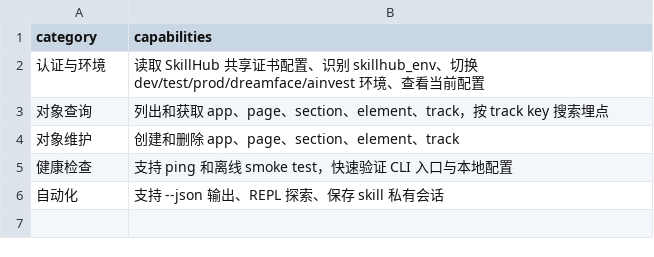
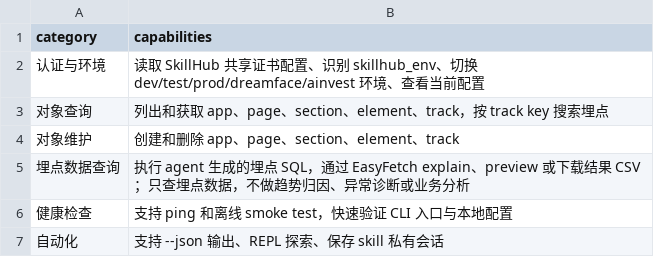
Before and after one commit to huangjiaroro/maidian_tracking, a CSV file: cli-capabilities.csv, drawn as a sheet; the diff names each change by its address in the sheet, - before the commit and + after, or states it on an @@ line.

```diff
--- a/cli-capabilities.csv
+++ b/cli-capabilities.csv
+row 5: 埋点数据查询 | 执行 agent 生成的埋点 SQL，通过 EasyFetch explain、preview 或下载结果 CSV；只查埋点数据，不做趋势归因、异常诊断或业务分析
```
Also changed, not shown: 10 other files.
